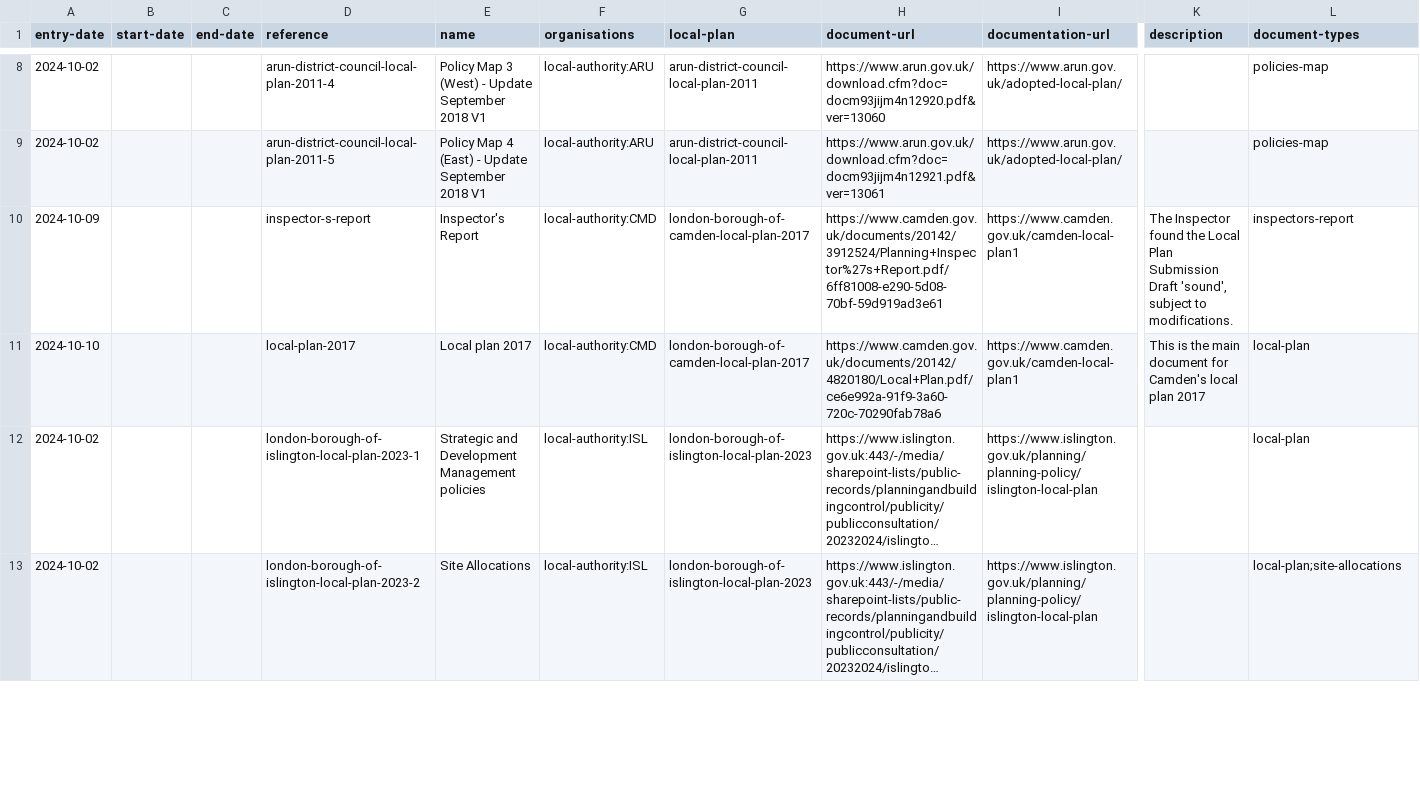
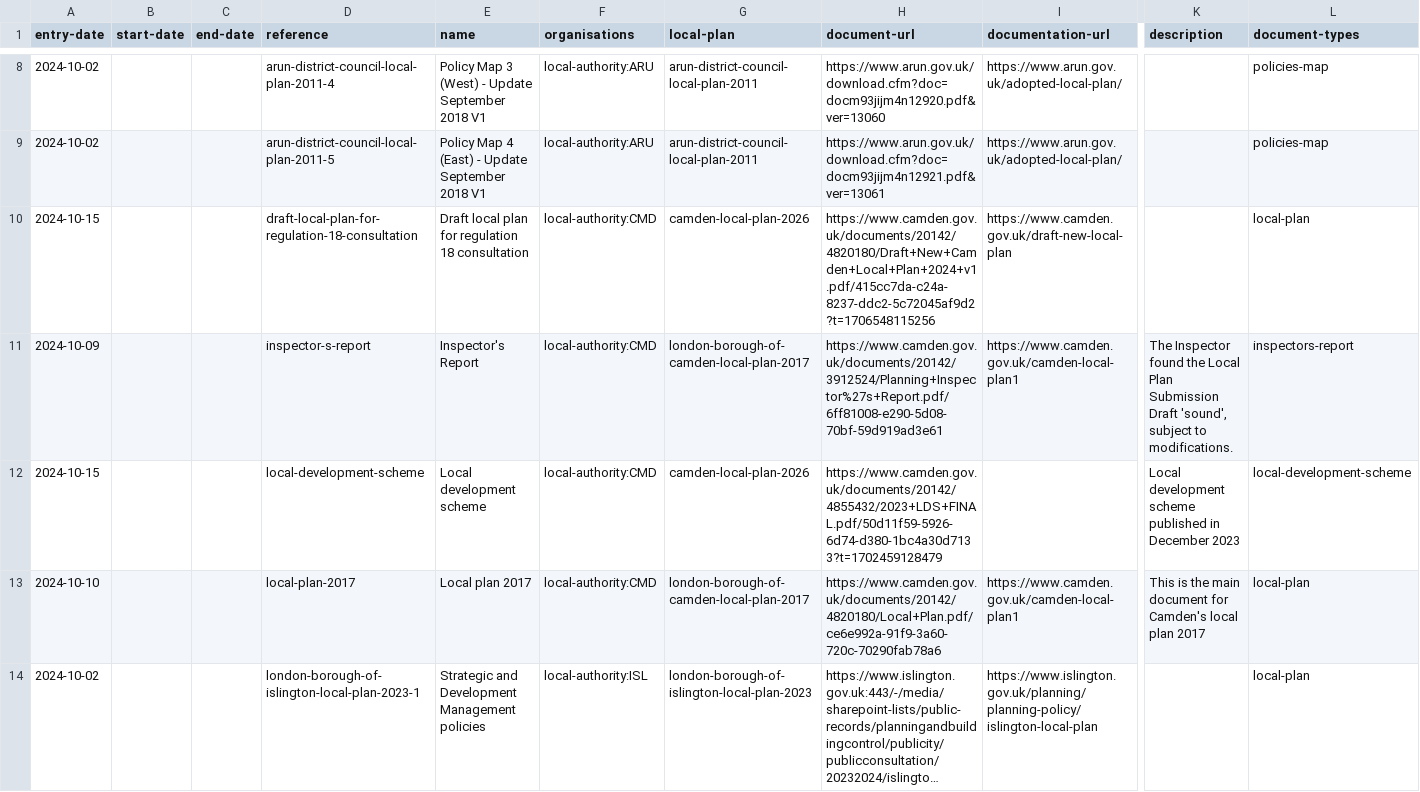
Before and after one commit to digital-land/local-plans-explorer, a CSV file: data/export/local-plan-document.csv, drawn as a sheet; only a part is shown, gaps mark what is left out; the shorter side is filled out with more unchanged rows; long unchanged cells end in …; rows hold the shown columns only; the diff names each change by its address in the sheet, - before the commit and + after, or states it on an @@ line.

```diff
--- a/data/export/local-plan-document.csv
+++ b/data/export/local-plan-document.csv
+row 10: 2024-10-15 |  |  | draft-local-plan-for-regulation-18-consultation | Draft local plan for regulation 18 consultation | local-authority:CMD | camden-local-plan-2026 | https://www.camden.gov.uk/documents/20142/4820180/Draft+New+Camden+Local+Plan+2024+v1.pdf/415cc7da-c24a-8237-ddc2-5c72045af9d2?t=1706548115256 | https://www.camden.gov.uk/draft-new-local-plan |  | local-plan
+row 12: 2024-10-15 |  |  | local-development-scheme | Local development scheme | local-authority:CMD | camden-local-plan-2026 | https://www.camden.gov.uk/documents/20142/4855432/2023+LDS+FINAL.pdf/50d11f59-5926-6d74-d380-1bc4a30d7133?t=1702459128479 |  | Local development scheme published in December 2023 | local-development-scheme
```
